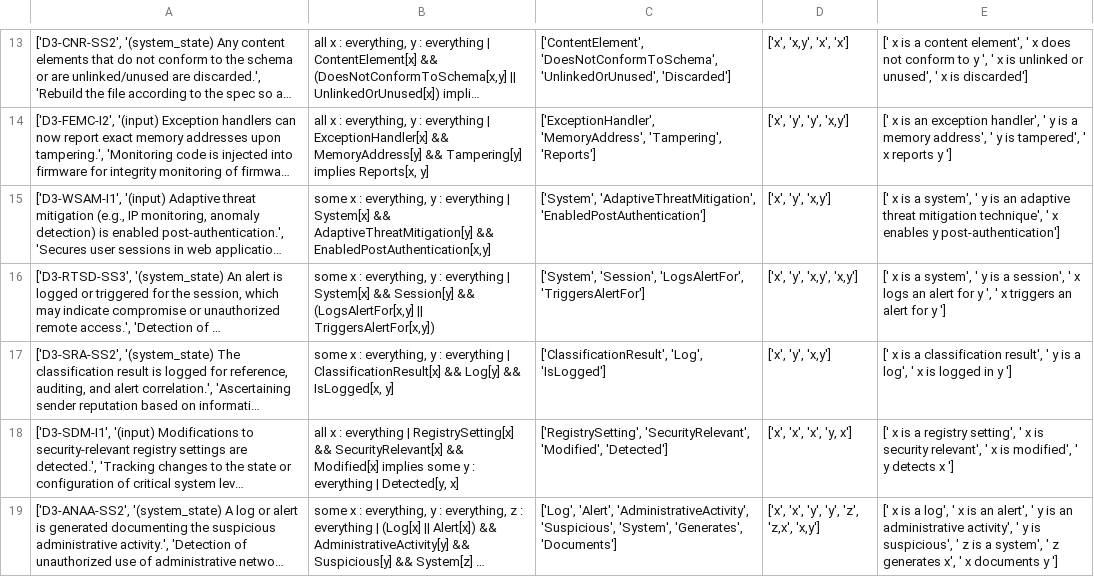
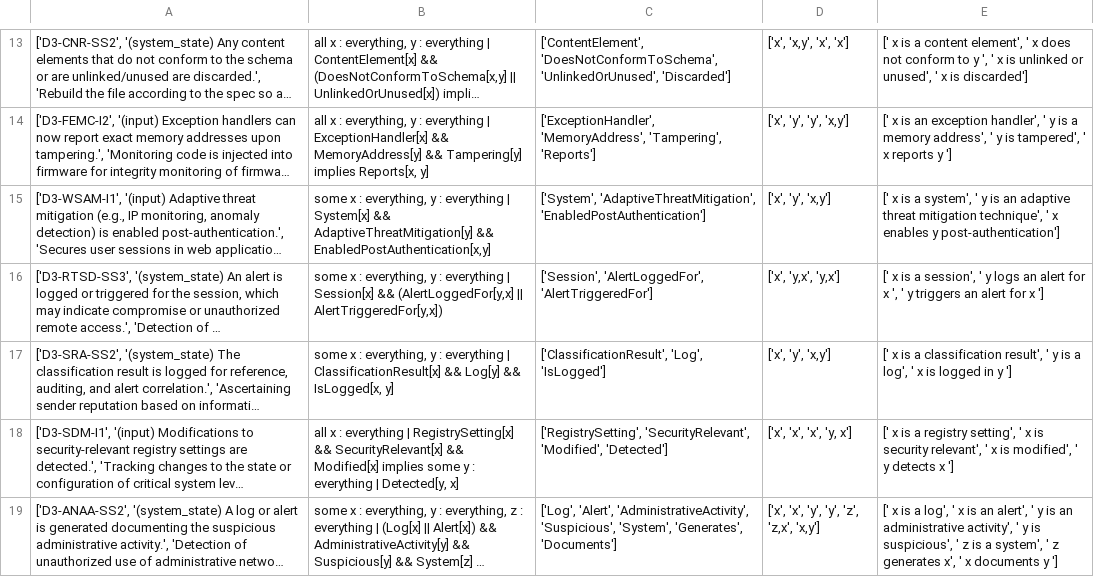
Before and after one commit to imjuliayue/Playbooks-Knowledge-Graph, a CSV file: data/DI-R50_Data/DI-R50_Post_Processed.csv, drawn as a sheet; only a part is shown, gaps mark what is left out; long unchanged cells end in …; the diff names each change by its address in the sheet, - before the commit and + after, or states it on an @@ line.

Commit message:
Fixed processing, pickles, and uniquifying. Added pkls and csv files into the data.

```diff
--- a/data/DI-R50_Data/DI-R50_Post_Processed.csv
+++ b/data/DI-R50_Data/DI-R50_Post_Processed.csv
-B16: …everything | System[x] && Session[y] && (LogsAlertFor[x,y] || TriggersAlertFor[x,y])
+B16: …everything | Session[x] && (AlertLoggedFor[y,x] || AlertTriggeredFor[y,x])
-C16: ['System', 'Session', 'LogsAlertFor', 'TriggersAlertFor']
+C16: ['Session', 'AlertLoggedFor', 'AlertTriggeredFor']
-D16: ['x', 'y', 'x,y', 'x,y']
+D16: ['x', 'y,x', 'y,x']
-E16: …is a system', ' y is a session', ' x logs an alert for y ', ' x triggers an alert for y ']
+E16: …is a session', ' y logs an alert for x ', ' y triggers an alert for x ']
```
Also changed, not shown: 7 other files.
